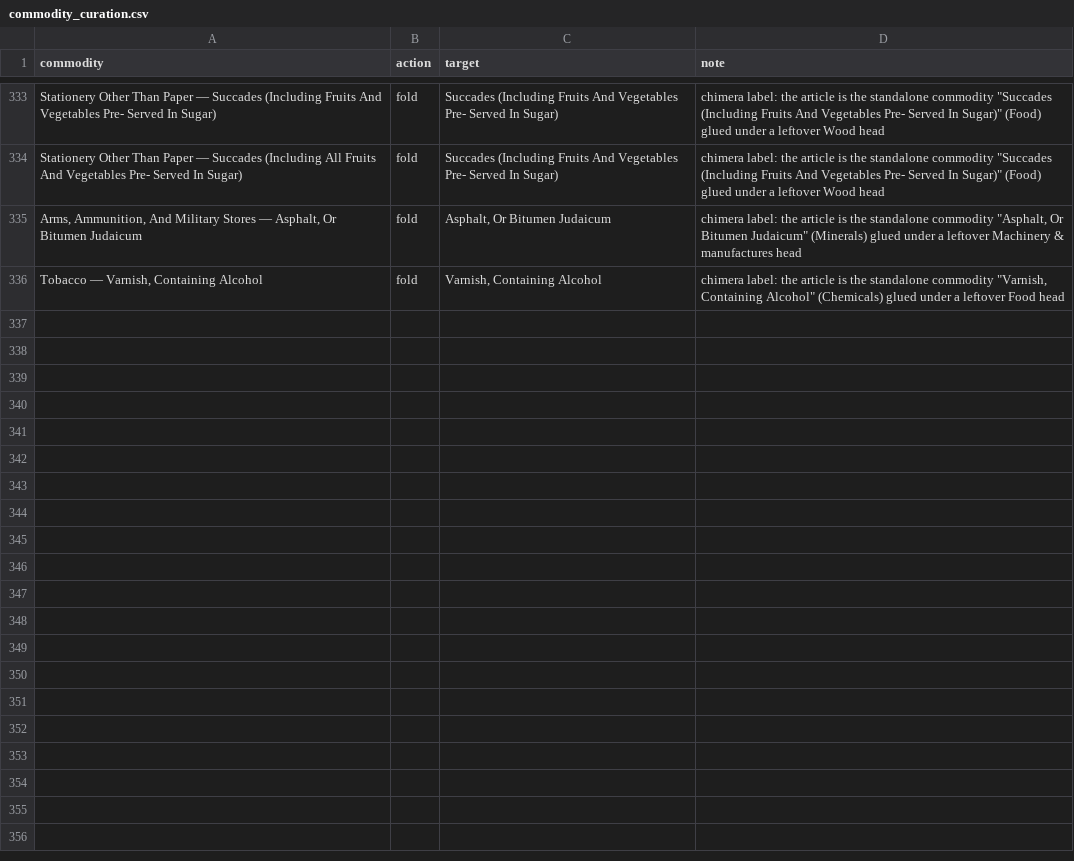
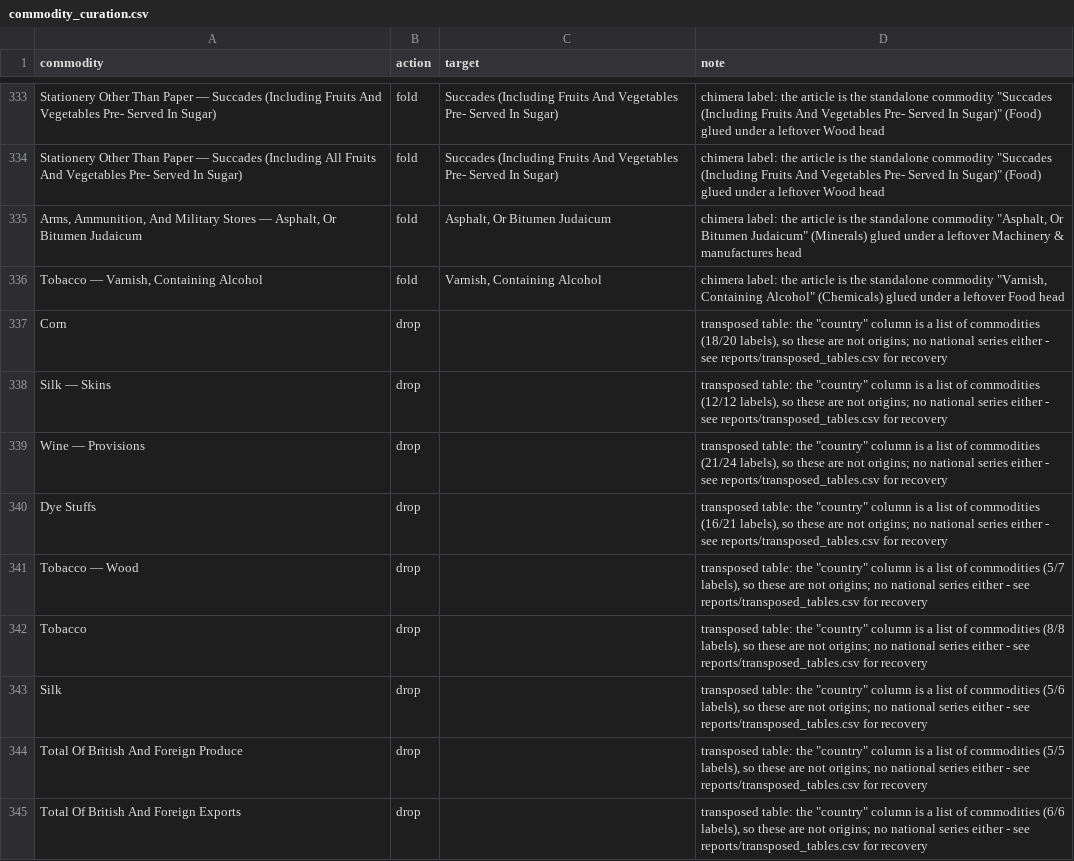
Before and after one commit to jburnford/uk-trade-db, a CSV file: reference/commodity_curation.csv, drawn as a sheet; only a part is shown, gaps mark what is left out.

```diff
--- a/reference/commodity_curation.csv
+++ b/reference/commodity_curation.csv
@@ -337 +337,10 @@ Stationery Other Than Paper — Succades (Including All Fruits And Vegetables Pr
 "Tobacco — Varnish, Containing Alcohol",fold,"Varnish, Containing Alcohol","chimera label: the article is the standalone commodity ""Varnish, Containing Alcohol"" (Chemicals) glued under a leftover Food head"
+Corn,drop,,"transposed table: the ""country"" column is a list of commodities (18/20 labels), so these are not origins; no national series either - see reports/transposed_tables.csv for recovery"
+Silk — Skins,drop,,"transposed table: the ""country"" column is a list of commodities (12/12 labels), so these are not origins; no national series either - see reports/transposed_tables.csv for recovery"
+Wine — Provisions,drop,,"transposed table: the ""country"" column is a list of commodities (21/24 labels), so these are not origins; no national series either - see reports/transposed_tables.csv for recovery"
+Dye Stuffs,drop,,"transposed table: the ""country"" column is a list of commodities (16/21 labels), so these are not origins; no national series either - see reports/transposed_tables.csv for recovery"
+Tobacco — Wood,drop,,"transposed table: the ""country"" column is a list of commodities (5/7 labels), so these are not origins; no national series either - see reports/transposed_tables.csv for recovery"
+Tobacco,drop,,"transposed table: the ""country"" column is a list of commodities (8/8 labels), so these are not origins; no national series either - see reports/transposed_tables.csv for recovery"
+Silk,drop,,"transposed table: the ""country"" column is a list of commodities (5/6 labels), so these are not origins; no national series either - see reports/transposed_tables.csv for recovery"
+Total Of British And Foreign Produce,drop,,"transposed table: the ""country"" column is a list of commodities (5/5 labels), so these are not origins; no national series either - see reports/transposed_tables.csv for recovery"
+Total Of British And Foreign Exports,drop,,"transposed table: the ""country"" column is a list of commodities (6/6 labels), so these are not origins; no national series either - see reports/transposed_tables.csv for recovery"
```
Also changed, not shown: reports/commodity_curation_queue.csv, reports/map_audit.csv, 7 other files.
